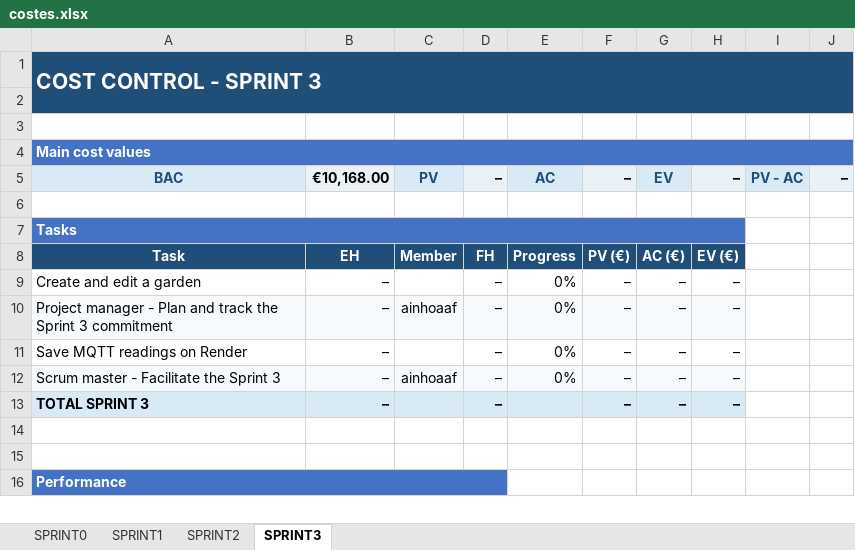
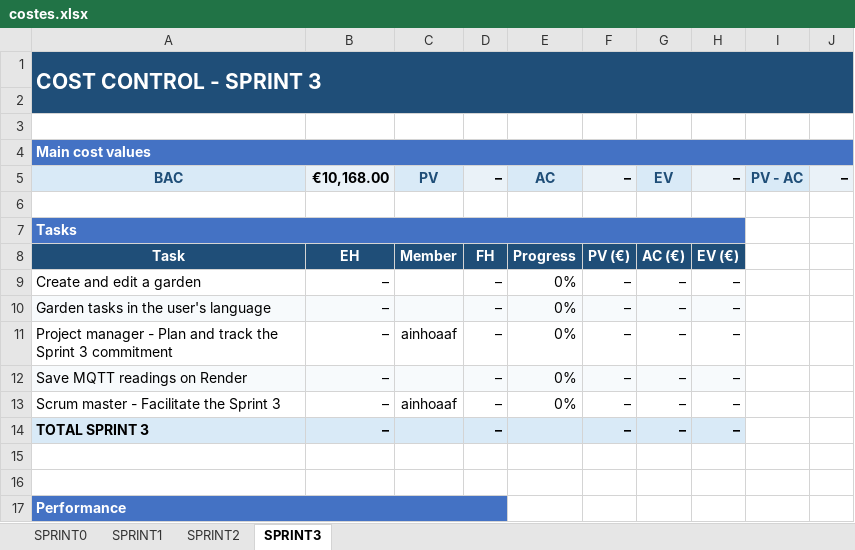
Before and after one commit to marcc28/AGRITWIN, an Excel workbook: reports/costes.xlsx, sheet SPRINT3, drawn as a sheet; only a part is shown; values as stored, in another font and other column widths than the file's, no borders; conditional formats not drawn; addresses are those after the commit; the diff names each change by its address in the sheet, - before the commit and + after, or states it on an @@ line.

```diff
--- a/reports/costes.xlsx (sheet SPRINT3)
+++ b/reports/costes.xlsx (sheet SPRINT3)
+row 10: Garden tasks in the user's language | – |  | – | 0% | – | – | –
-A11:H11 fill: #F7FAFC
+A11:H11 fill: none
-A12:H12 fill: none
+A12:H12 fill: #F7FAFC
-A13:H13 fill: #F7FAFC
+A13:H13 fill: none
```
Also changed, not shown: 1 other file.
